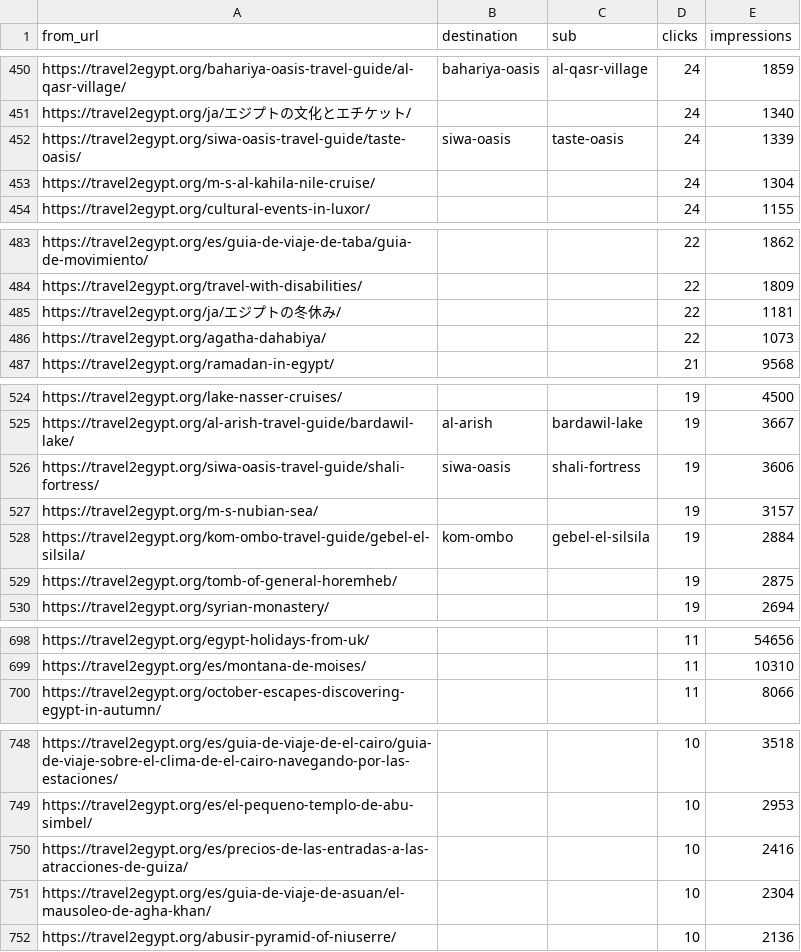
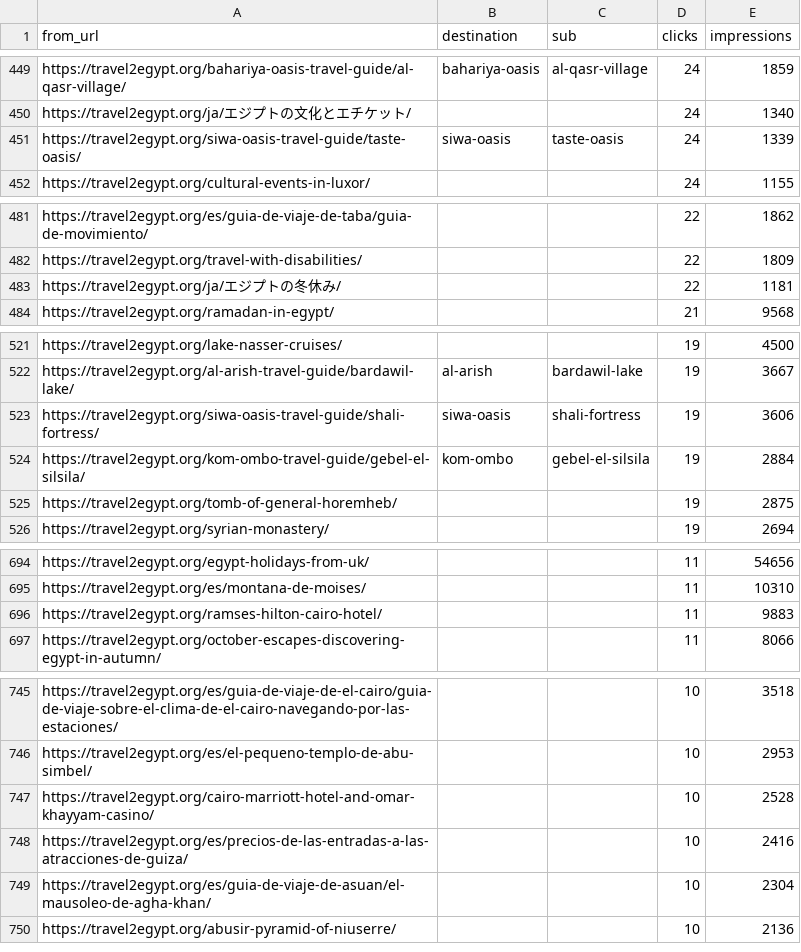
Before and after one commit to desertcanvasart-dotcom/travel2egypt-next, a CSV file: migration/redirect-orphans.csv, drawn as a sheet; only a part is shown, gaps mark what is left out; removed rows and columns are numbered as before the commit, all else as after; the diff covers the shown part only; the diff names each change by its address in the sheet, - before the commit and + after, or states it on an @@ line.

```diff
--- a/migration/redirect-orphans.csv
+++ b/migration/redirect-orphans.csv
-row 453: https://travel2egypt.org/m-s-al-kahila-nile-cruise/ |  |  | 24 | 1304
-row 486: https://travel2egypt.org/agatha-dahabiya/ |  |  | 22 | 1073
-row 527: https://travel2egypt.org/m-s-nubian-sea/ |  |  | 19 | 3157
+row 696: https://travel2egypt.org/ramses-hilton-cairo-hotel/ |  |  | 11 | 9883
+row 747: https://travel2egypt.org/cairo-marriott-hotel-and-omar-khayyam-casino/ |  |  | 10 | 2528
```
Also changed, not shown: 2 added rows and 3 removed rows elsewhere in this file, 1 other file.
